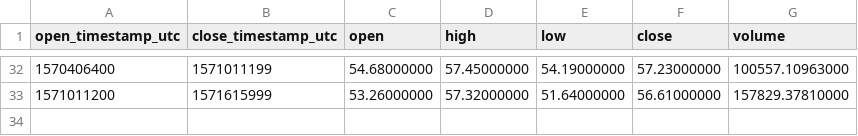
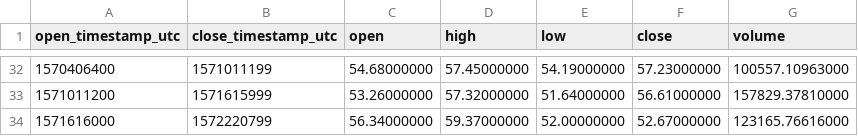
Before and after one commit to cryptobigbro/binance-XMRUSDT, a CSV file: binance-XMRUSDT-1w.csv, drawn as a sheet; only a part is shown, gaps mark what is left out; the diff names each change by its address in the sheet, - before the commit and + after, or states it on an @@ line.

```diff
--- a/binance-XMRUSDT-1w.csv
+++ b/binance-XMRUSDT-1w.csv
+row 34: 1571616000 | 1572220799 | 56.34000000 | 59.37000000 | 52.00000000 | 52.67000000 | 123165.76616000
```
Also changed, not shown: binance-XMRUSDT-1d.csv, binance-XMRUSDT-1h.csv.
